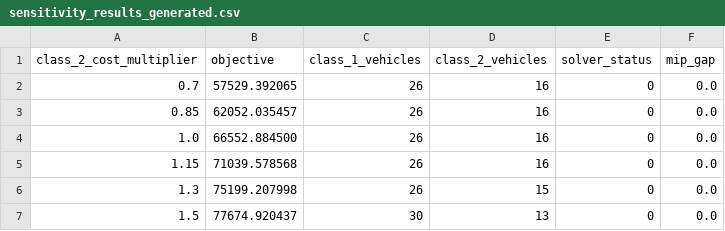
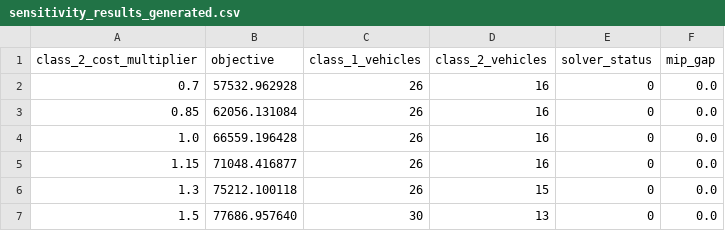
Before and after one commit to thizirisifaoui15-del/symmetry-aware-fleet-aggregation, a CSV file: sensitivity_results_generated.csv, drawn as a sheet.

```diff
--- a/sensitivity_results_generated.csv
+++ b/sensitivity_results_generated.csv
@@ -1,7 +1,7 @@
 class_2_cost_multiplier,objective,class_1_vehicles,class_2_vehicles,solver_status,mip_gap
-0.7,57529.392065,26,16,0,0.0
-0.85,62052.035457,26,16,0,0.0
-1.0,66552.884500,26,16,0,0.0
-1.15,71039.578568,26,16,0,0.0
-1.3,75199.207998,26,15,0,0.0
-1.5,77674.920437,30,13,0,0.0
+0.7,57532.962928,26,16,0,0.0
+0.85,62056.131084,26,16,0,0.0
+1.0,66559.196428,26,16,0,0.0
+1.15,71048.416877,26,16,0,0.0
+1.3,75212.100118,26,15,0,0.0
+1.5,77686.957640,30,13,0,0.0
```
Also changed, not shown: public_us_destinations.csv, public_us_origins.csv, 2 other files.
